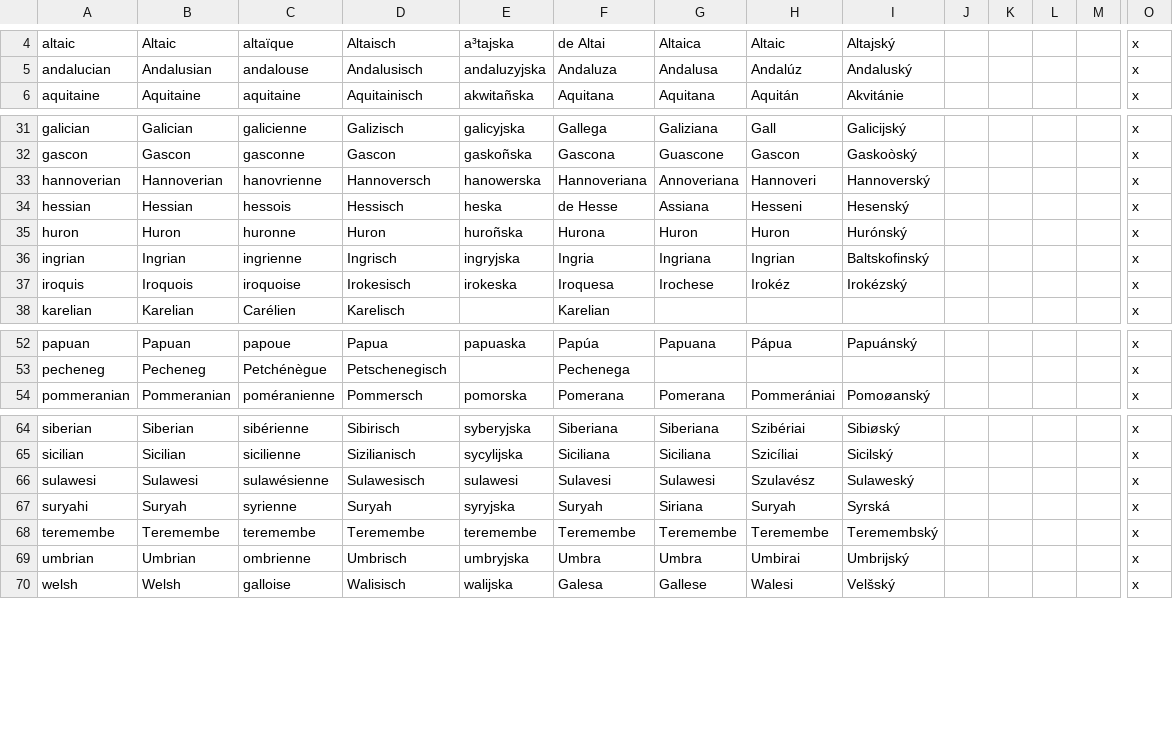
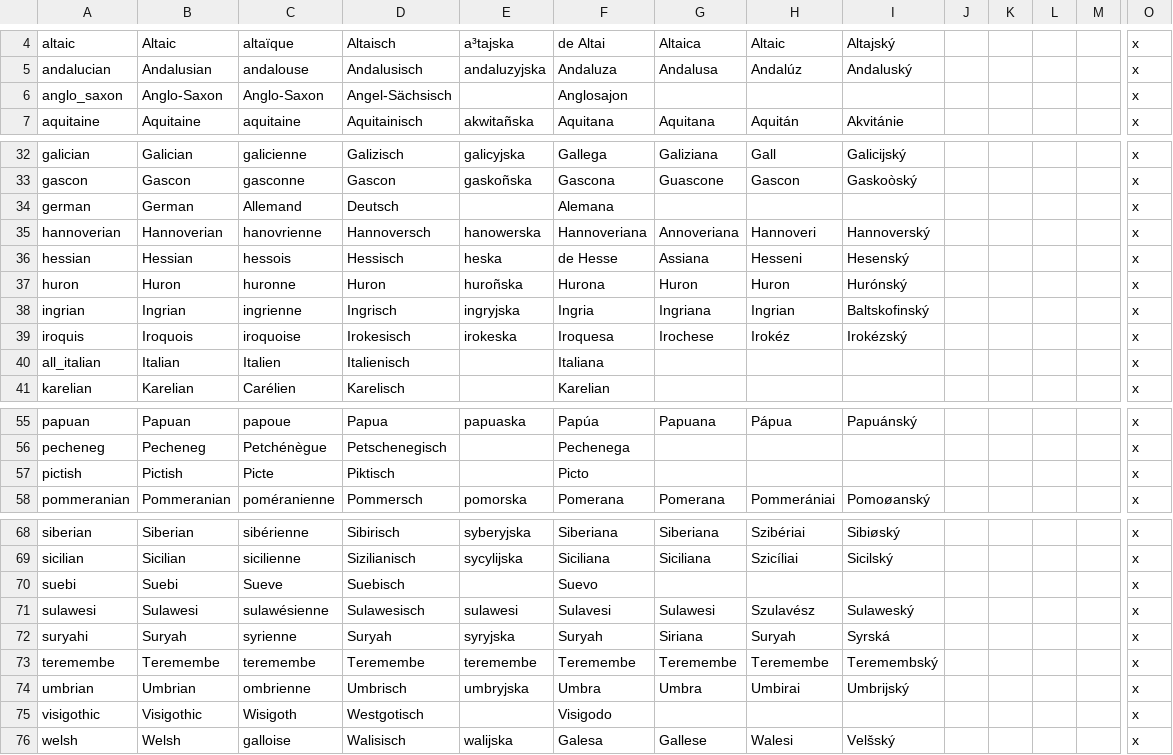
Before and after one commit to ParadoxGameConverters/EU4ToVic2, a CSV file: EU4toV2/Data_Files/localisation/0_Cultures.csv, drawn as a sheet; only a part is shown, gaps mark what is left out; rows hold the shown columns only; the diff names each change by its address in the sheet, - before the commit and + after, or states it on an @@ line.

Commit message:
Some more cultures
Former-commit-id: 46e965bec4d8a2164423eb5d588b6c1be13286d4

```diff
--- a/EU4toV2/Data_Files/localisation/0_Cultures.csv
+++ b/EU4toV2/Data_Files/localisation/0_Cultures.csv
+row 6: anglo_saxon | Anglo-Saxon | Anglo-Saxon | Angel-Sächsisch |  | Anglosajon |  |  |  |  |  |  |  | x
+row 34: german | German | Allemand | Deutsch |  | Alemana |  |  |  |  |  |  |  | x
+row 40: all_italian | Italian | Italien | Italienisch |  | Italiana |  |  |  |  |  |  |  | x
+row 57: pictish | Pictish | Picte | Piktisch |  | Picto |  |  |  |  |  |  |  | x
+row 70: suebi | Suebi | Sueve | Suebisch |  | Suevo |  |  |  |  |  |  |  | x
+row 75: visigothic | Visigothic | Wisigoth | Westgotisch |  | Visigodo |  |  |  |  |  |  |  | x
```
Also changed, not shown: 2 other files.
